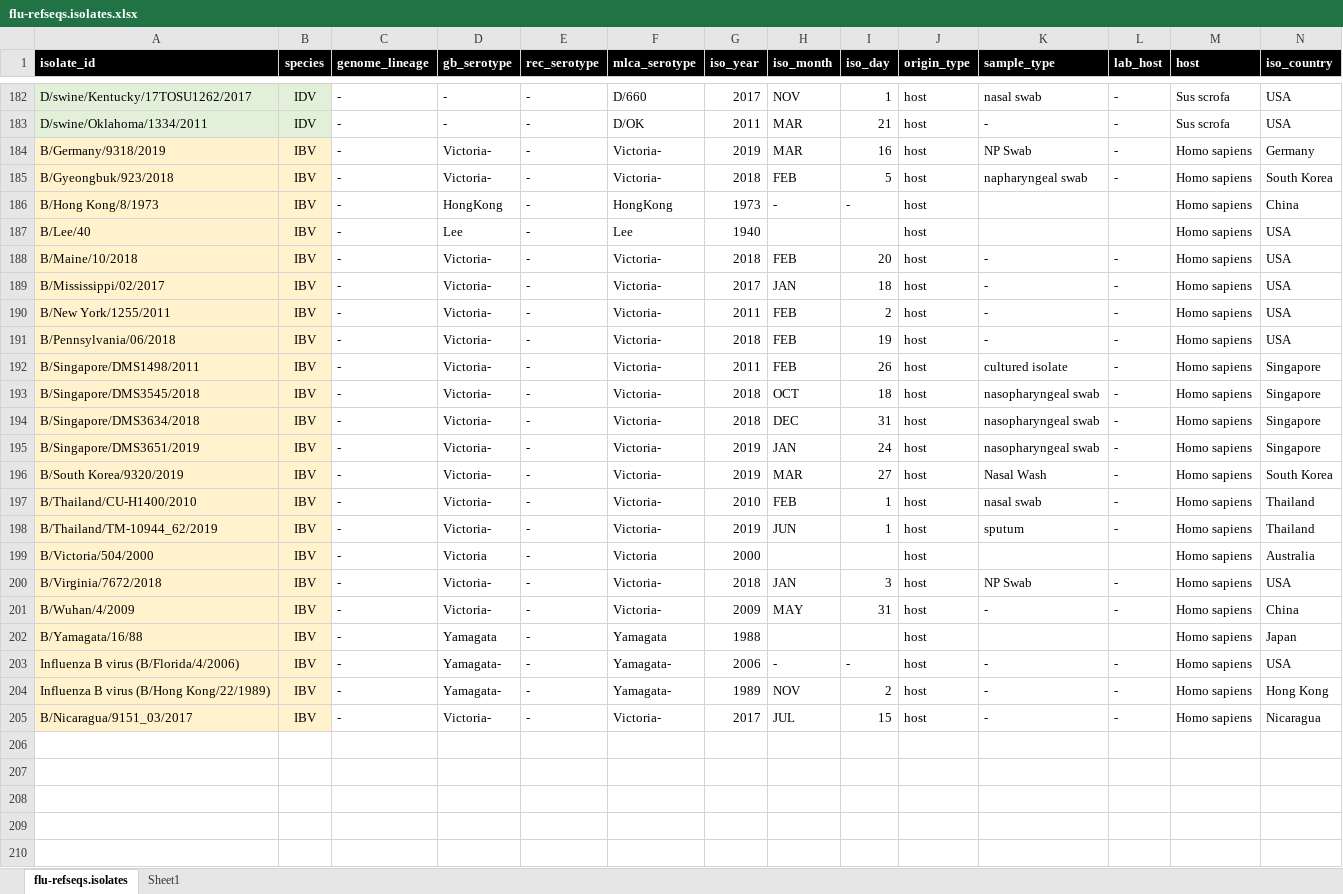
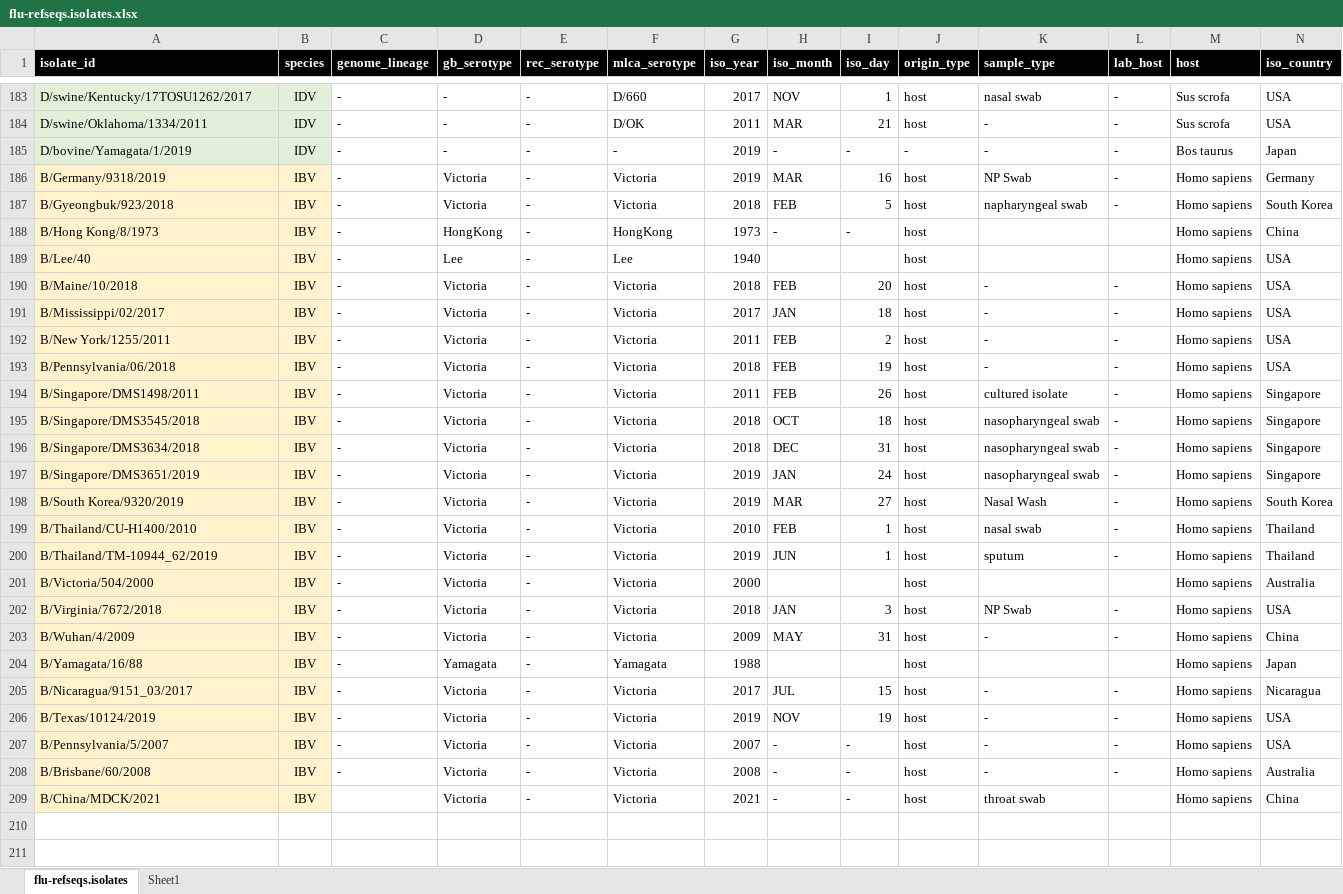
Before and after one commit to giffordlabcvr/Flu-GLUE, an Excel workbook: tabular/core/flu-refseqs.isolates.xlsx, sheet flu-refseqs.isolates, drawn as a sheet; only a part is shown, gaps mark what is left out; values as stored, in another font and other column widths than the file's, no borders; removed rows and columns are numbered as before the commit, all else as after; rows hold the shown columns only; the diff covers the shown part only; the diff names each change by its address in the sheet, - before the commit and + after, or states it on an @@ line.

```diff
--- a/tabular/core/flu-refseqs.isolates.xlsx (sheet flu-refseqs.isolates)
+++ b/tabular/core/flu-refseqs.isolates.xlsx (sheet flu-refseqs.isolates)
+row 185: D/bovine/Yamagata/1/2019 | IDV | - | - | - | - | 2019 | - | - | - | - | - | Bos taurus | Japan
-D186:D187 (gb_serotype): Victoria-
+D186:D187 (gb_serotype): Victoria
-F186:F187 (mlca_serotype): Victoria-
+F186:F187 (mlca_serotype): Victoria
-D190:D200 (gb_serotype): Victoria-
+D190:D200 (gb_serotype): Victoria
-F190:F200 (mlca_serotype): Victoria-
+F190:F200 (mlca_serotype): Victoria
-D202:D203 (gb_serotype): Victoria-
+D202:D203 (gb_serotype): Victoria
-F202:F203 (mlca_serotype): Victoria-
+F202:F203 (mlca_serotype): Victoria
-row 203: Influenza B virus (B/Florida/4/2006) | IBV | - | Yamagata- | - | Yamagata- | 2006 | - | - | host | - | - | Homo sapiens | USA
-row 204: Influenza B virus (B/Hong Kong/22/1989) | IBV | - | Yamagata- | - | Yamagata- | 1989 | NOV | 2 | host | - | - | Homo sapiens | Hong Kong
-D205 (gb_serotype): Victoria-
+D205 (gb_serotype): Victoria
-F205 (mlca_serotype): Victoria-
+F205 (mlca_serotype): Victoria
-row 206: (empty)
+row 206: B/Texas/10124/2019 | IBV | - | Victoria | - | Victoria | 2019 | NOV | 19 | host | - | - | Homo sapiens | USA
-A206:B209 fill: none
+A206:B209 fill: #FFF2CC
-row 207: (empty)
+row 207: B/Pennsylvania/5/2007 | IBV | - | Victoria | - | Victoria | 2007 | - | - | host | - | - | Homo sapiens | USA
-row 208: (empty)
+row 208: B/Brisbane/60/2008 | IBV | - | Victoria | - | Victoria | 2008 | - | - | host | - | - | Homo sapiens | Australia
-row 209: (empty)
+row 209: B/China/MDCK/2021 | IBV |  | Victoria | - | Victoria | 2021 | - | - | host | throat swab |  | Homo sapiens | China
-row 210: (empty)
```
Also changed, not shown: 1 added row, 1 removed row and 3 edited cells elsewhere in this sheet, sheet Sheet1, 5 other files.
